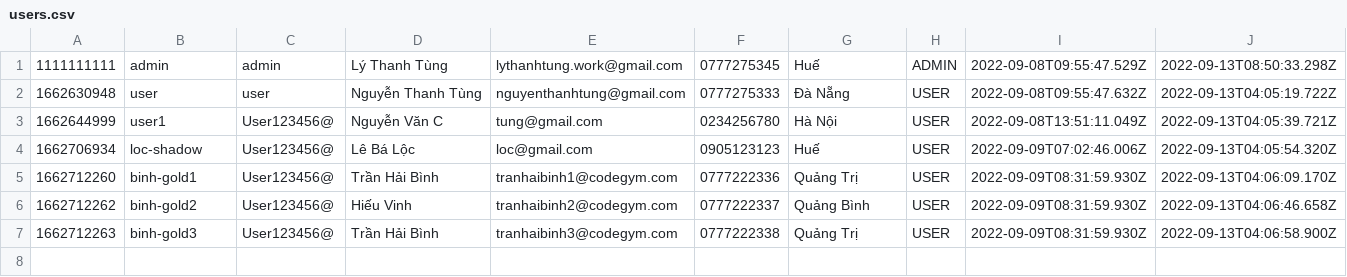
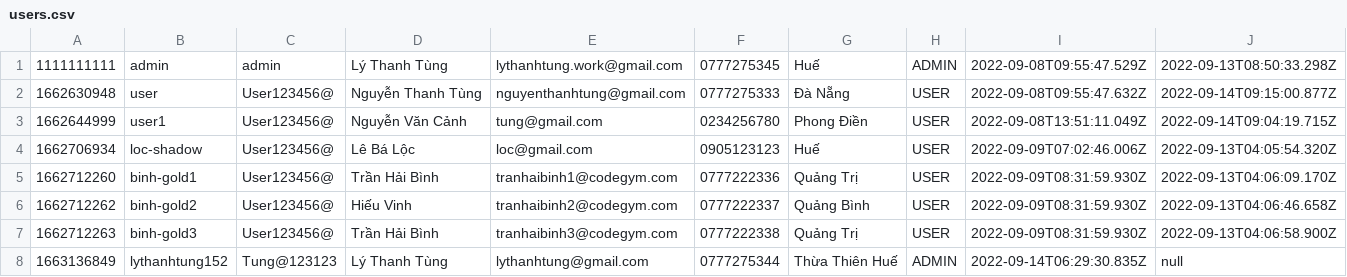
Before and after one commit to lythanhtung-github/Phone-Manager, a CSV file: Product-Manager/data/users.csv, drawn as a sheet.

```diff
--- a/Product-Manager/data/users.csv
+++ b/Product-Manager/data/users.csv
@@ -1,4 +1,4 @@
 1111111111,admin,admin,Lý Thanh Tùng,lythanhtung.work@gmail.com,0777275345,Huế,ADMIN,2022-09-08T09:55:47.529Z,2022-09-13T08:50:33.298Z
-1662630948,user,user,Nguyễn Thanh Tùng,nguyenthanhtung@gmail.com,0777275333,Đà Nẵng,USER,2022-09-08T09:55:47.632Z,2022-09-13T04:05:19.722Z
-1662644999,user1,User123456@,Nguyễn Văn C,tung@gmail.com,0234256780,Hà Nội,USER,2022-09-08T13:51:11.049Z,2022-09-13T04:05:39.721Z
+1662630948,user,User123456@,Nguyễn Thanh Tùng,nguyenthanhtung@gmail.com,0777275333,Đà Nẵng,USER,2022-09-08T09:55:47.632Z,2022-09-14T09:15:00.877Z
+1662644999,user1,User123456@,Nguyễn Văn Cảnh,tung@gmail.com,0234256780,Phong Điền,USER,2022-09-08T13:51:11.049Z,2022-09-14T09:04:19.715Z
 1662706934,loc-shadow,User123456@,Lê Bá Lộc,loc@gmail.com,0905123123,Huế,USER,2022-09-09T07:02:46.006Z,2022-09-13T04:05:54.320Z
@@ -7 +7,2 @@
 1662712263,binh-gold3,User123456@,Trần Hải Bình,tranhaibinh3@codegym.com,0777222338,Quảng Trị,USER,2022-09-09T08:31:59.930Z,2022-09-13T04:06:58.900Z
+1663136849,lythanhtung152,Tung@123123,Lý Thanh Tùng,lythanhtung@gmail.com,0777275344,Thừa Thiên Huế,ADMIN,2022-09-14T06:29:30.835Z,null
```
Also changed, not shown: Product-Manager/data/order_items.csv, Product-Manager/data/orders.csv, 34 other files.
